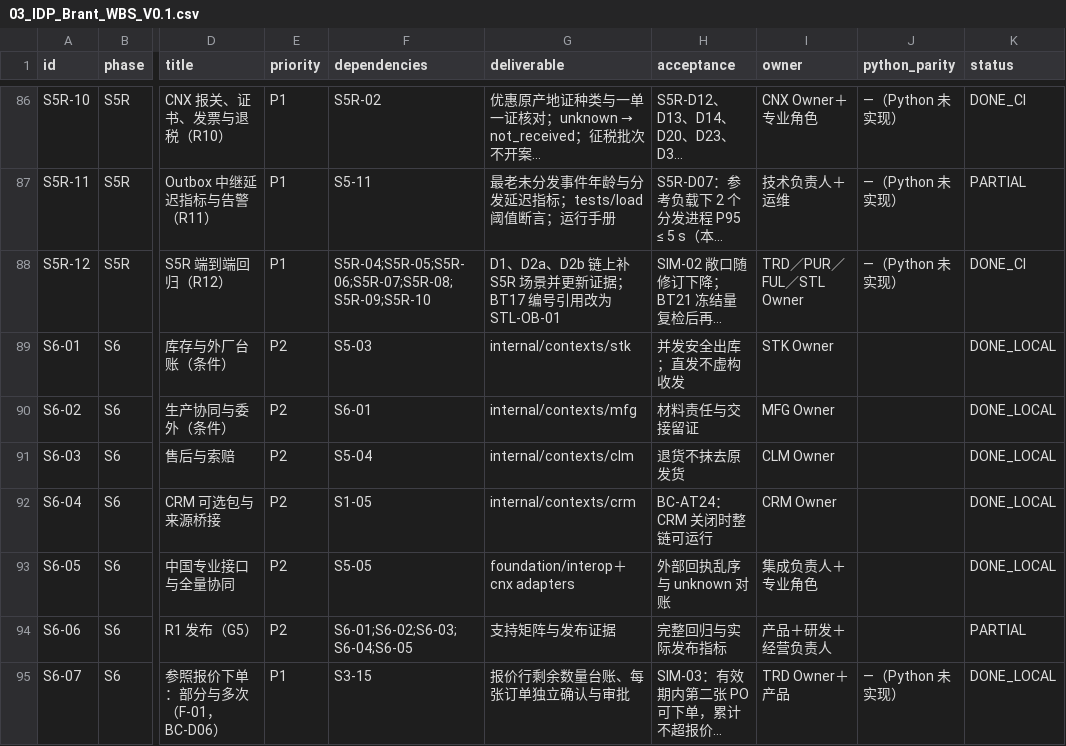
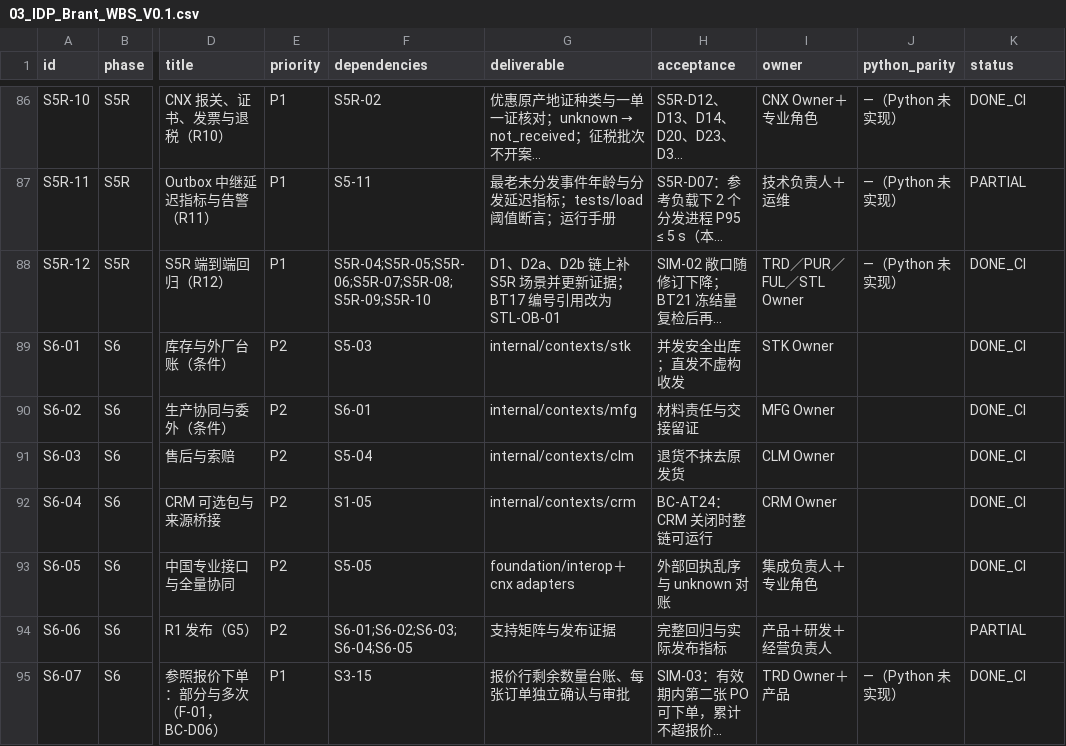
Before and after one commit to idp-xyz/idp-brantgo, a CSV file: docs/09_IMPLEMENTATION_PLAN/03_IDP_Brant_WBS_V0.1.csv, drawn as a sheet; only a part is shown, gaps mark what is left out; long unchanged cells end in …; the diff names each change by its address in the sheet, - before the commit and + after, or states it on an @@ line.

```diff
--- a/docs/09_IMPLEMENTATION_PLAN/03_IDP_Brant_WBS_V0.1.csv
+++ b/docs/09_IMPLEMENTATION_PLAN/03_IDP_Brant_WBS_V0.1.csv
-K89:K93 (status): DONE_LOCAL
+K89:K93 (status): DONE_CI
-K95 (status): DONE_LOCAL
+K95 (status): DONE_CI
```
Also changed, not shown: docs/00_START_HERE/03_FILE_MANIFEST.csv, 15 other files.
